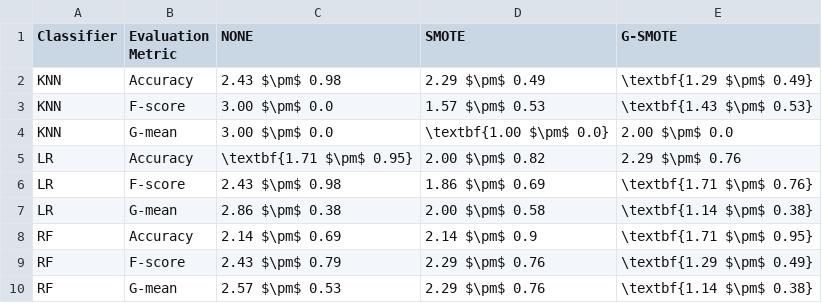
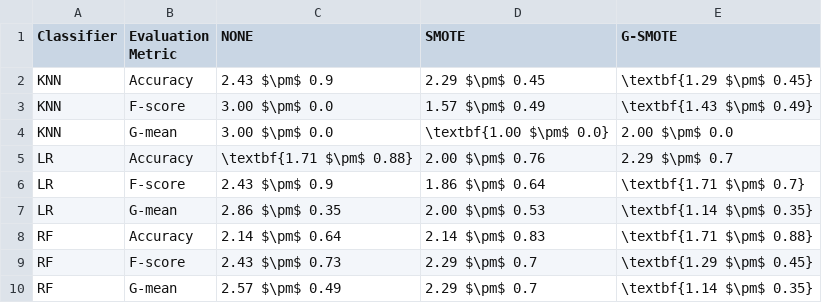
Before and after one commit to joaopfonseca/ml-research, a CSV file: publications/al-generator/analysis/mean_std_aulc_ranks.csv, drawn as a sheet.

```diff
--- a/publications/al-generator/analysis/mean_std_aulc_ranks.csv
+++ b/publications/al-generator/analysis/mean_std_aulc_ranks.csv
@@ -1,10 +1,10 @@
 Classifier,Evaluation Metric,NONE,SMOTE,G-SMOTE
-KNN,Accuracy,2.43 $\pm$ 0.98,2.29 $\pm$ 0.49,\textbf{1.29 $\pm$ 0.49}
-KNN,F-score,3.00 $\pm$ 0.0,1.57 $\pm$ 0.53,\textbf{1.43 $\pm$ 0.53}
+KNN,Accuracy,2.43 $\pm$ 0.9,2.29 $\pm$ 0.45,\textbf{1.29 $\pm$ 0.45}
+KNN,F-score,3.00 $\pm$ 0.0,1.57 $\pm$ 0.49,\textbf{1.43 $\pm$ 0.49}
 KNN,G-mean,3.00 $\pm$ 0.0,\textbf{1.00 $\pm$ 0.0},2.00 $\pm$ 0.0
-LR,Accuracy,\textbf{1.71 $\pm$ 0.95},2.00 $\pm$ 0.82,2.29 $\pm$ 0.76
-LR,F-score,2.43 $\pm$ 0.98,1.86 $\pm$ 0.69,\textbf{1.71 $\pm$ 0.76}
-LR,G-mean,2.86 $\pm$ 0.38,2.00 $\pm$ 0.58,\textbf{1.14 $\pm$ 0.38}
-RF,Accuracy,2.14 $\pm$ 0.69,2.14 $\pm$ 0.9,\textbf{1.71 $\pm$ 0.95}
-RF,F-score,2.43 $\pm$ 0.79,2.29 $\pm$ 0.76,\textbf{1.29 $\pm$ 0.49}
-RF,G-mean,2.57 $\pm$ 0.53,2.29 $\pm$ 0.76,\textbf{1.14 $\pm$ 0.38}
+LR,Accuracy,\textbf{1.71 $\pm$ 0.88},2.00 $\pm$ 0.76,2.29 $\pm$ 0.7
+LR,F-score,2.43 $\pm$ 0.9,1.86 $\pm$ 0.64,\textbf{1.71 $\pm$ 0.7}
+LR,G-mean,2.86 $\pm$ 0.35,2.00 $\pm$ 0.53,\textbf{1.14 $\pm$ 0.35}
+RF,Accuracy,2.14 $\pm$ 0.64,2.14 $\pm$ 0.83,\textbf{1.71 $\pm$ 0.88}
+RF,F-score,2.43 $\pm$ 0.73,2.29 $\pm$ 0.7,\textbf{1.29 $\pm$ 0.45}
+RF,G-mean,2.57 $\pm$ 0.49,2.29 $\pm$ 0.7,\textbf{1.14 $\pm$ 0.35}
```
Also changed, not shown: publications/al-generator/analysis/mean_std_aulc_scores.csv, publications/al-generator/analysis/mean_std_deficiency.csv, 7 other files.
